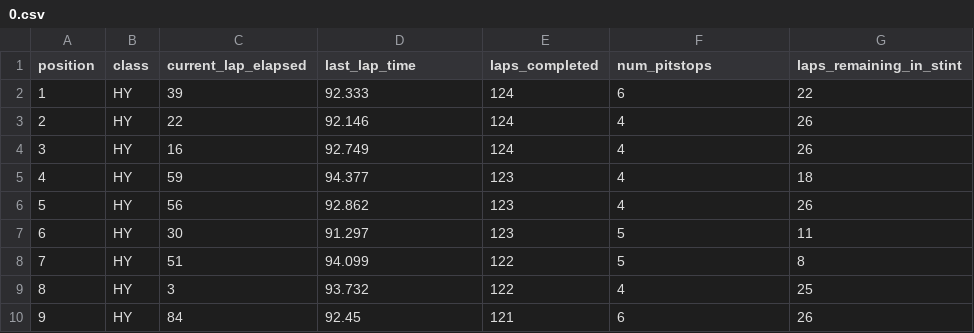
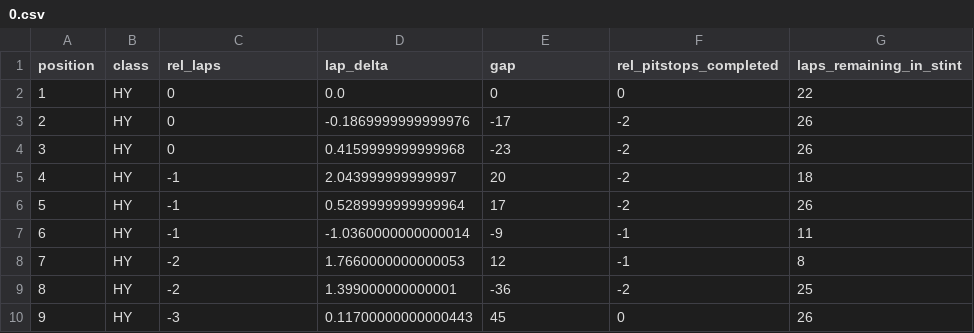
Before and after one commit to RakeJyals/sim-racing-visualization-research, a CSV file: D3/sample-data/0.csv, drawn as a sheet; only a part is shown; the diff covers the shown part only.

Commit message:
Simplified sample data

```diff
--- a/D3/sample-data/0.csv
+++ b/D3/sample-data/0.csv
@@ -1,10 +1,10 @@
-position,class,current_lap_elapsed,last_lap_time,laps_completed,num_pitstops,laps_remaining_in_stint
-1,HY,39,92.333,124,6,22
-2,HY,22,92.146,124,4,26
-3,HY,16,92.749,124,4,26
-4,HY,59,94.377,123,4,18
-5,HY,56,92.862,123,4,26
-6,HY,30,91.297,123,5,11
-7,HY,51,94.099,122,5,8
-8,HY,3,93.732,122,4,25
-9,HY,84,92.45,121,6,26
+position,class,rel_laps,lap_delta,gap,rel_pitstops_completed,laps_remaining_in_stint
+1,HY,0,0.0,0,0,22
+2,HY,0,-0.1869999999999976,-17,-2,26
+3,HY,0,0.4159999999999968,-23,-2,26
+4,HY,-1,2.043999999999997,20,-2,18
+5,HY,-1,0.5289999999999964,17,-2,26
+6,HY,-1,-1.0360000000000014,-9,-1,11
+7,HY,-2,1.7660000000000053,12,-1,8
+8,HY,-2,1.399000000000001,-36,-2,25
+9,HY,-3,0.11700000000000443,45,0,26
```
Also changed, not shown: 88 edited cells elsewhere in this file, D3/sample-data/1.csv, D3/sample-data/2.csv, 1 other file.
